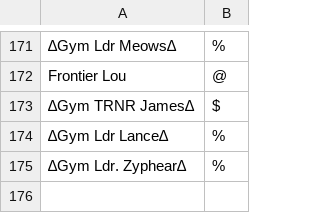
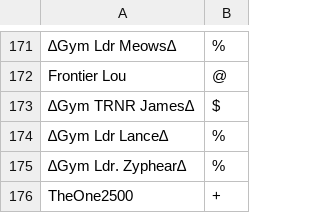
Before and after one commit to Sora-League/Pokemon-Showdown, a CSV file: config/usergroups.csv, drawn as a sheet; only a part is shown, gaps mark what is left out.

Commit message:
usergroups

```diff
--- a/config/usergroups.csv
+++ b/config/usergroups.csv
@@ -175 +175,2 @@ Frontier Lou,@
 ∆Gym Ldr. Zyphear∆,%
+TheOne2500,+
```
